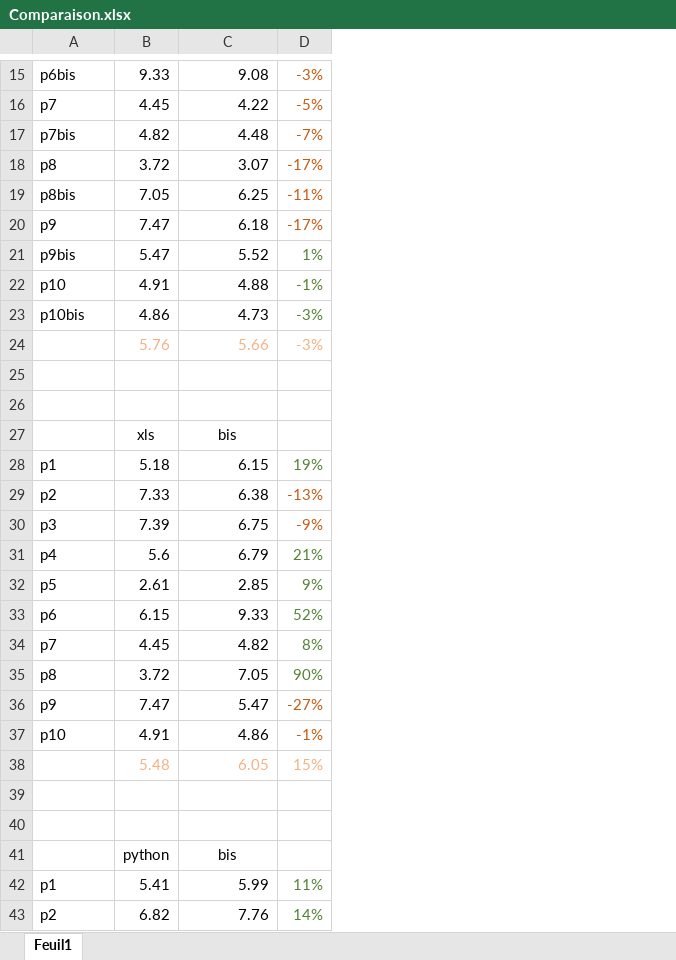
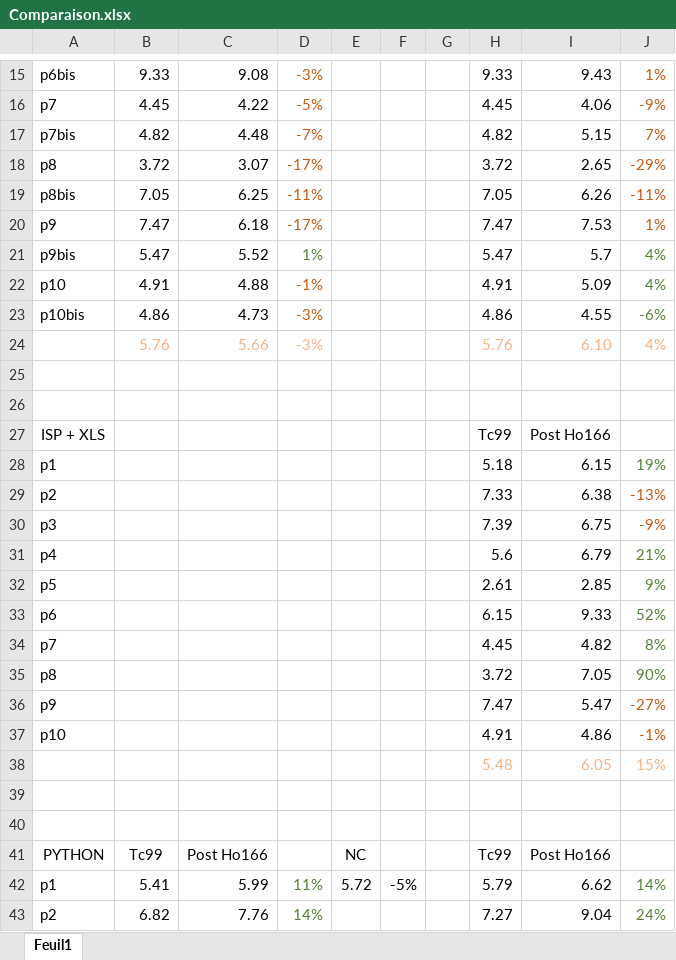
Before and after one commit to orenson/Master-thesis, an Excel workbook: Comparaison.xlsx, sheet Feuil1, drawn as a sheet; only a part is shown, gaps mark what is left out; values as stored, in another font and other column widths than the file's, no borders; removed rows and columns are numbered as before the commit, all else as after; the diff covers the shown part only; the diff names each change by its address in the sheet, - before the commit and + after, or states it on an @@ line.

```diff
--- a/Comparaison.xlsx (sheet Feuil1)
+++ b/Comparaison.xlsx (sheet Feuil1)
+column E, row 42: 5.72
+column F, row 42: -5%
+column G, empty
+column H, rows 15-24: 9.33 | 4.45 | 4.82 | 3.72 | 7.05 | 7.47 | 5.47 | 4.91 | 4.86 | 5.76; row 38: 5.48; rows 42-43: 5.79 | 7.27
+column I, rows 15-24: 9.43 | 4.06 | 5.15 | 2.65 | 6.26 | 7.53 | 5.7 | 5.09 | 4.55 | 6.10; row 38: 6.05; rows 42-43: 6.62 | 9.04
+column J, rows 15-24: 1% | -9% | 7% | -29% | -11% | 1% | 4% | 4% | -6% | 4%; row 38: 15%; rows 42-43: 14% | 24%
-D22:D23 text colour: #548235
+D22:D23 text colour: #C55A11
-row 27:  | xls | bis
-row 28: p1 | 5.18 | 6.15 | 19%
-row 29: p2 | 7.33 | 6.38 | -13%
-row 30: p3 | 7.39 | 6.75 | -9%
-row 31: p4 | 5.6 | 6.79 | 21%
-row 32: p5 | 2.61 | 2.85 | 9%
-row 33: p6 | 6.15 | 9.33 | 52%
-row 34: p7 | 4.45 | 4.82 | 8%
-row 35: p8 | 3.72 | 7.05 | 90%
-row 36: p9 | 7.47 | 5.47 | -27%
-row 37: p10 | 4.91 | 4.86 | -1%
-row 38:  | 5.48 | 6.05 | 15%
+row 27: ISP + XLS |  |  |  |  |  |  | Tc99 | Post Ho166
+row 28: p1 |  |  |  |  |  |  | 5.18 | 6.15 | 19%
+row 29: p2 |  |  |  |  |  |  | 7.33 | 6.38 | -13%
+row 30: p3 |  |  |  |  |  |  | 7.39 | 6.75 | -9%
+row 31: p4 |  |  |  |  |  |  | 5.6 | 6.79 | 21%
+row 32: p5 |  |  |  |  |  |  | 2.61 | 2.85 | 9%
+row 33: p6 |  |  |  |  |  |  | 6.15 | 9.33 | 52%
+row 34: p7 |  |  |  |  |  |  | 4.45 | 4.82 | 8%
+row 35: p8 |  |  |  |  |  |  | 3.72 | 7.05 | 90%
+row 36: p9 |  |  |  |  |  |  | 7.47 | 5.47 | -27%
+row 37: p10 |  |  |  |  |  |  | 4.91 | 4.86 | -1%
-row 38: (empty)
+row 38:  |  |  |  |  |  |  | 5.48 | 6.05 | 15%
-row 40:  | python | bis
+row 40: (empty)
+row 41: PYTHON | Tc99 | Post Ho166 |  | NC |  |  | Tc99 | Post Ho166
```
Also changed, not shown: 2 edited cells and merged cells elsewhere in this sheet, 5 other files.
